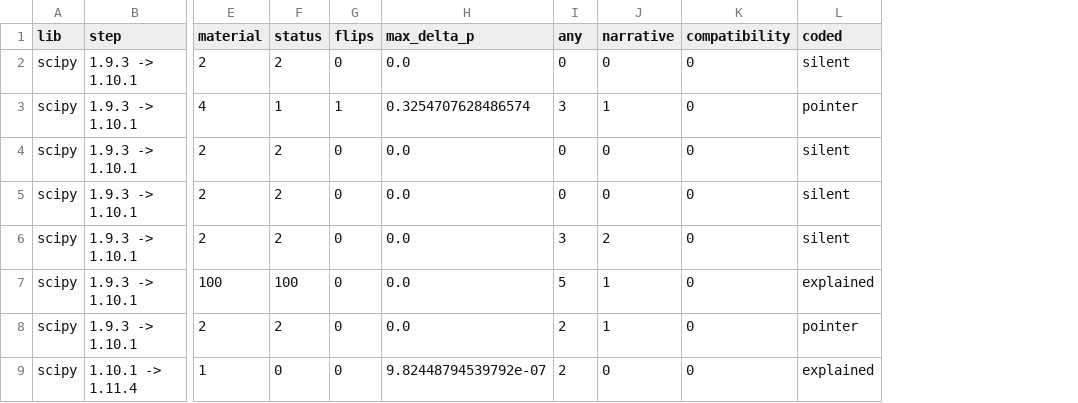
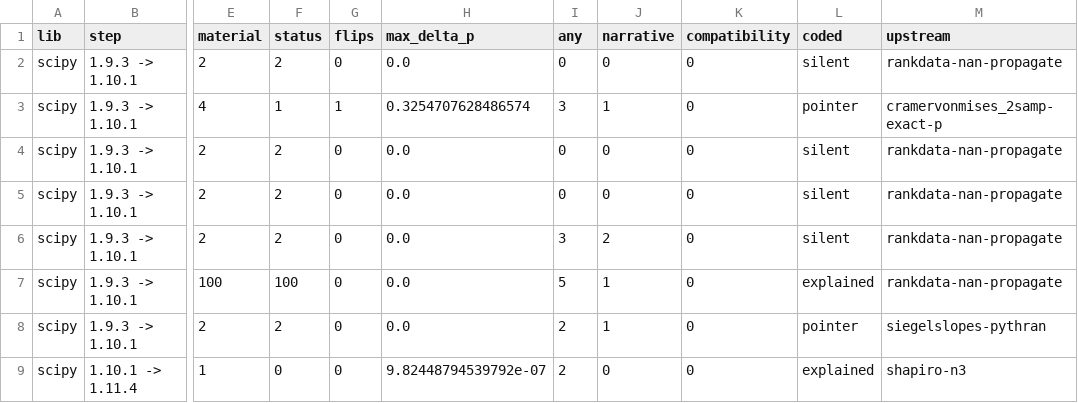
Before and after one commit to h-a-forster/statdrift, a CSV file: results/documented.csv, drawn as a sheet; only a part is shown, gaps mark what is left out; the diff names each change by its address in the sheet, - before the commit and + after, or states it on an @@ line.

Commit message:
Apply the audit: honest p counts, upstream grouping, sturdier runner
Reporting. "p lost" counted every status change on a p cell; it now means a
number that went away (SciPy 15, was 42; statsmodels 0, was 7), with "p
gained" beside it (6 and 6). `extreme` inputs are normal samples with large
shifts, so they count as ordinary and the levene flip shows as such. coding.csv
names the upstream change behind each material unit: 38 SciPy units are 22
changes. The summary gains a headline table the README must carry, a table of
flipped cells and a named list of failed calls. Every file's battery hash is
checked against the pin. No measured cell changed.

Instrument. Library output on stdout no longer aborts a run or resets the
watchdog, a call with none of its fields keeps a row, a call stopped at the
deadline leaves exactly one failure row, a runner that dies before its first
call is an error instead of a row per call, notes fetches time out, and the
command refuses to run outside a checkout. scipy-1.9.3-t1 and
statsmodels-0.15.0-sm rerun byte for byte with the new runner.

Rejected findings are recorded in docs/DESIGN.md section 12.

```diff
--- a/results/documented.csv
+++ b/results/documented.csv
+column M (upstream), rows 2-9: rankdata-nan-propagate | cramervonmises_2samp-exact-p | rankdata-nan-propagate | rankdata-nan-propagate | rankdata-nan-propagate | rankdata-nan-propagate | siegelslopes-pythran | shapiro-n3
```
Also changed, not shown: results/coding.csv, 19 other files.
